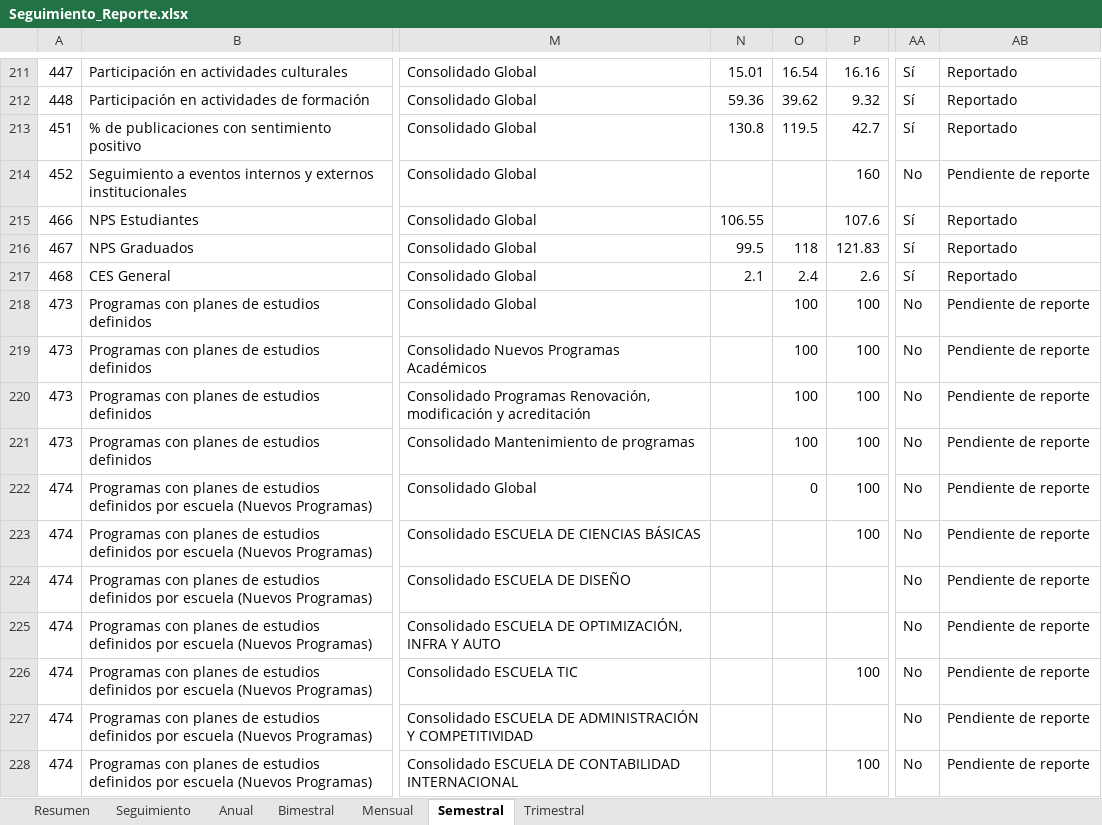
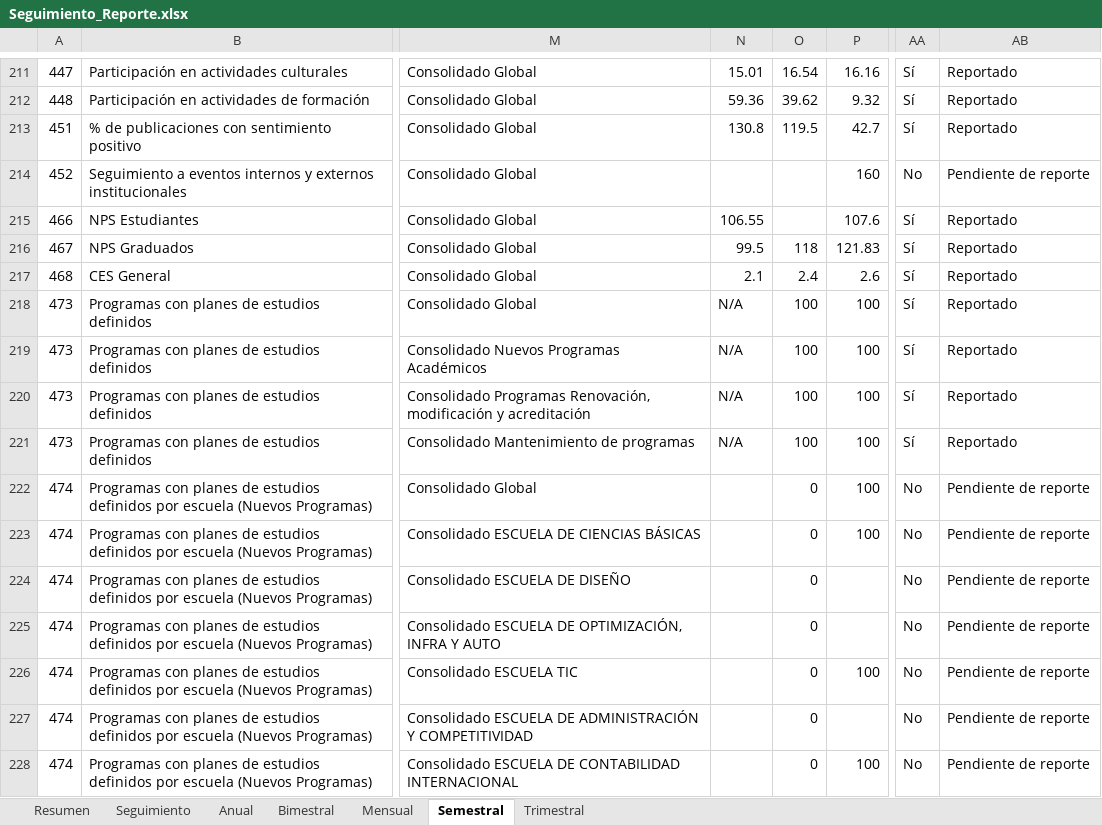
Before and after one commit to Ximena5745/Indicadores_Oportunidad_Mejora, an Excel workbook: data/output/Seguimiento_Reporte.xlsx, sheet Semestral, drawn as a sheet; only a part is shown, gaps mark what is left out; values as stored, in another font and other column widths than the file's, no cell formats; the diff covers the shown part only; the diff names each change by its address in the sheet, - before the commit and + after, or states it on an @@ line.

```diff
--- a/data/output/Seguimiento_Reporte.xlsx (sheet Semestral)
+++ b/data/output/Seguimiento_Reporte.xlsx (sheet Semestral)
-N218:N221: (empty)
+N218:N221: N/A
-AA218:AA221: No
+AA218:AA221: Sí
-AB218:AB221: Pendiente de reporte
+AB218:AB221: Reportado
-O223:O228: (empty)
+O223:O228: 0
```
Also changed, not shown: 84 edited cells elsewhere in this sheet, sheet Trimestral, sheet Mensual, sheet Anual, sheet Resumen, cell formats, data/raw/API/2025.xlsx, 5 other files.
